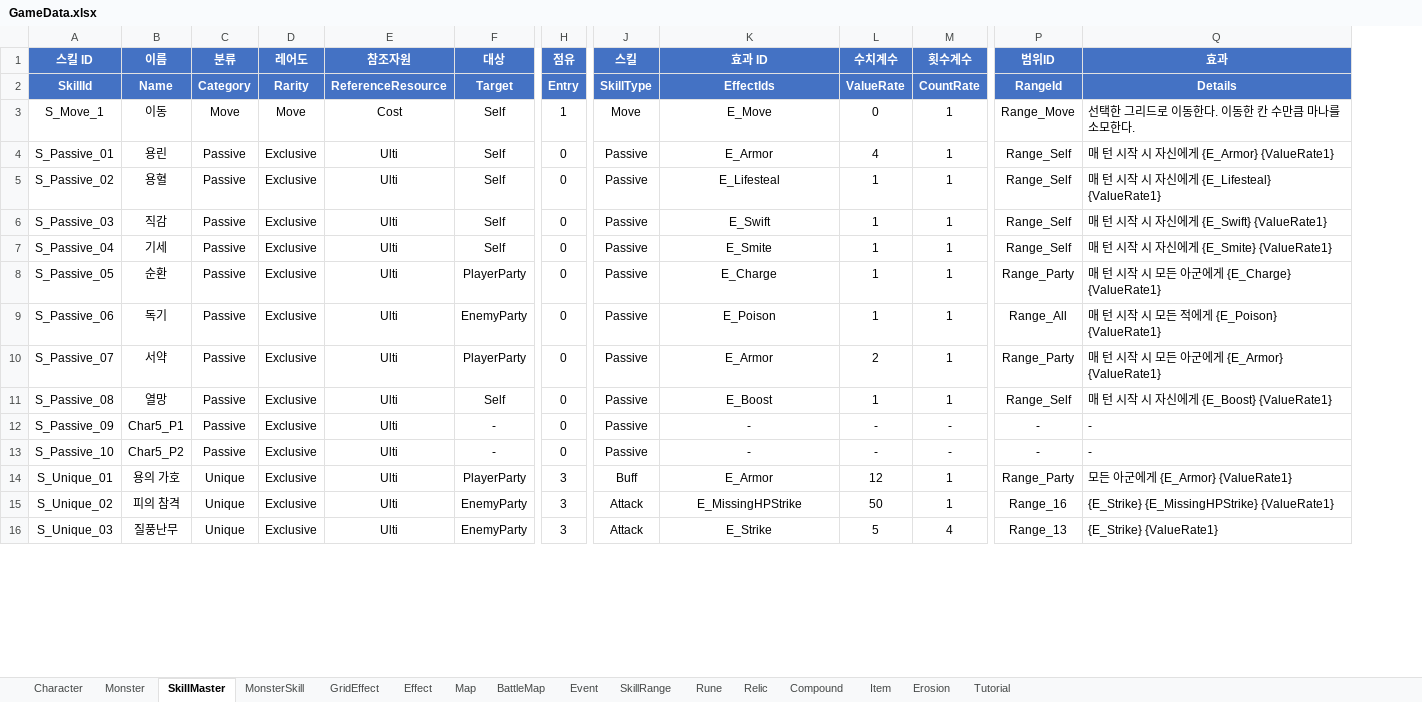
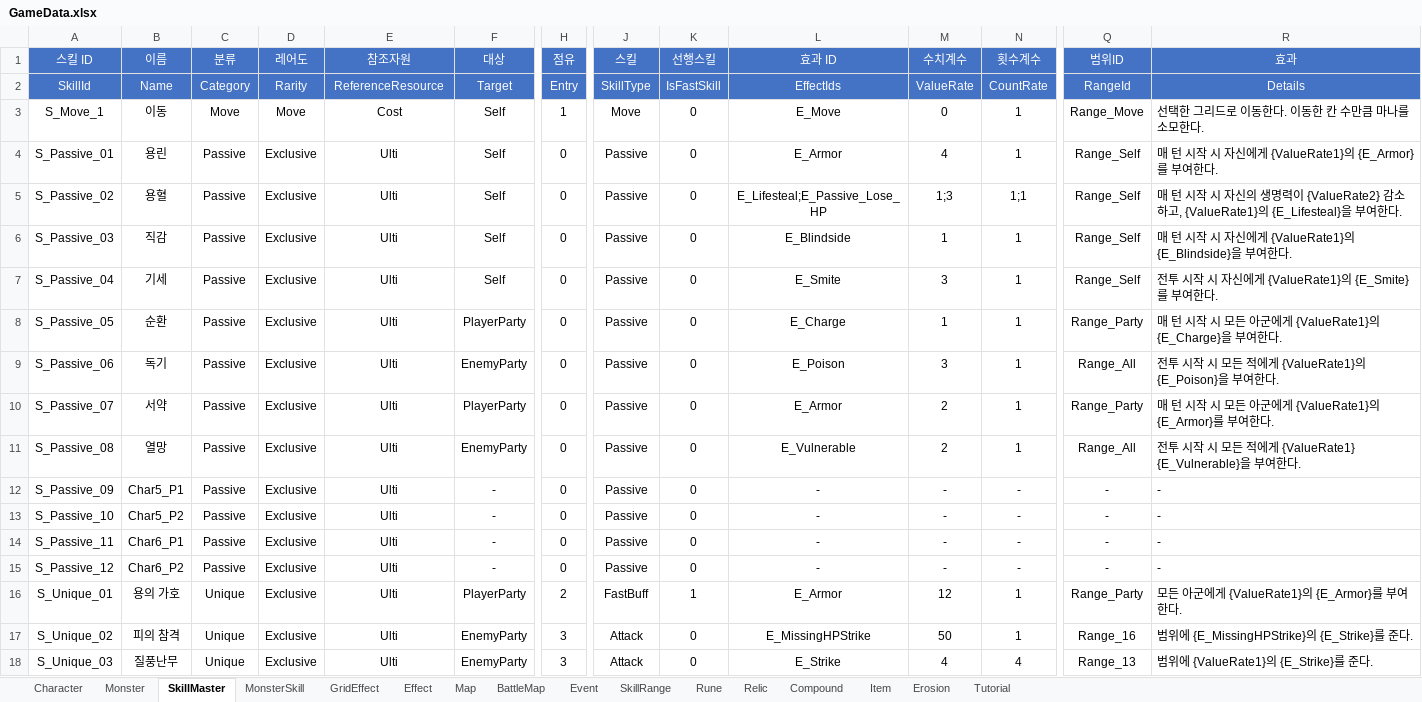
Before and after one commit to BIRANG22/RELIC, an Excel workbook: Assets/ExcelSource/GameData.xlsx, sheet SkillMaster, drawn as a sheet; only a part is shown, gaps mark what is left out; values as stored, in another font and other column widths than the file's, no borders; addresses are those after the commit; rows hold the shown columns only; the diff covers the shown part only; the diff names each change by its address in the sheet, - before the commit and + after, or states it on an @@ line.

```diff
--- a/Assets/ExcelSource/GameData.xlsx (sheet SkillMaster)
+++ b/Assets/ExcelSource/GameData.xlsx (sheet SkillMaster)
+column K (선행스킬), rows 2-13: IsFastSkill | 0 | 0 | 0 | 0 | 0 | 0 | 0 | 0 | 0 | 0 | 0; rows 16-18: 1 | 0 | 0
-A1:J2 bold: on
+A1:J2 bold: off
-L1:R2 bold: on
+L1:R2 bold: off
-R4 (효과): 매 턴 시작 시 자신에게 {E_Armor} {ValueRate1}
+R4 (효과): 매 턴 시작 시 자신에게 {ValueRate1}의 {E_Armor}를 부여한다.
-L5 (효과 ID): E_Lifesteal
+L5 (효과 ID): E_Lifesteal;E_Passive_Lose_HP
-M5 (수치계수): 1
+M5 (수치계수): 1;3
-N5 (횟수계수): 1
+N5 (횟수계수): 1;1
-R5 (효과): …시 자신에게 {E_Lifesteal} {ValueRate1}
+R5 (효과): …시 자신의 생명력이 {ValueRate2} 감소하고, {ValueRate1}의 {E_Lifesteal}을 부여한다.
-L6 (효과 ID): E_Swift
+L6 (효과 ID): E_Blindside
-R6 (효과): 매 턴 시작 시 자신에게 {E_Swift} {ValueRate1}
+R6 (효과): 매 턴 시작 시 자신에게 {ValueRate1}의 {E_Blindside}을 부여한다.
-M7 (수치계수): 1
+M7 (수치계수): 3
-R7 (효과): 매 턴 시작 시 자신에게 {E_Smite} {ValueRate1}
+R7 (효과): 전투 시작 시 자신에게 {ValueRate1}의 {E_Smite}를 부여한다.
-R8 (효과): 매 턴 시작 시 모든 아군에게 {E_Charge} {ValueRate1}
+R8 (효과): 매 턴 시작 시 모든 아군에게 {ValueRate1}의 {E_Charge}을 부여한다.
-M9 (수치계수): 1
+M9 (수치계수): 3
-R9 (효과): 매 턴 시작 시 모든 적에게 {E_Poison} {ValueRate1}
+R9 (효과): 전투 시작 시 모든 적에게 {ValueRate1}의 {E_Poison}을 부여한다.
-R10 (효과): 매 턴 시작 시 모든 아군에게 {E_Armor} {ValueRate1}
+R10 (효과): 매 턴 시작 시 모든 아군에게 {ValueRate1}의 {E_Armor}를 부여한다.
-F11 (대상): Self
+F11 (대상): EnemyParty
-L11 (효과 ID): E_Boost
+L11 (효과 ID): E_Vulnerable
-M11 (수치계수): 1
+M11 (수치계수): 2
-Q11 (범위ID): Range_Self
+Q11 (범위ID): Range_All
-R11 (효과): 매 턴 시작 시 자신에게 {E_Boost} {ValueRate1}
+R11 (효과): 전투 시작 시 모든 적에게 {ValueRate1} {E_Vulnerable}을 부여한다.
+row 14: S_Passive_11 | Char6_P1 | Passive | Exclusive | Ulti | - | 0 | Passive | 0 | - | - | - | - | -
+row 15: S_Passive_12 | Char6_P2 | Passive | Exclusive | Ulti | - | 0 | Passive | 0 | - | - | - | - | -
-H16 (점유): 3
+H16 (점유): 2
-J16 (스킬): Buff
+J16 (스킬): FastBuff
-R16 (효과): 모든 아군에게 {E_Armor} {ValueRate1}
+R16 (효과): 모든 아군에게 {ValueRate1}의 {E_Armor}를 부여한다.
-R17 (효과): {E_Strike} {E_MissingHPStrike} {ValueRate1}
+R17 (효과): 범위에 {E_MissingHPStrike}의 {E_Strike}를 준다.
-M18 (수치계수): 5
+M18 (수치계수): 4
-R18 (효과): {E_Strike} {ValueRate1}
+R18 (효과): 범위에 {ValueRate1}의 {E_Strike}를 준다.
```
Also changed, not shown: 4 added rows, 101 edited cells and cell formats elsewhere in this sheet, sheet Effect, sheet MonsterSkill, sheet Monster, sheet Character, sheet GridEffect, 17 other files.
